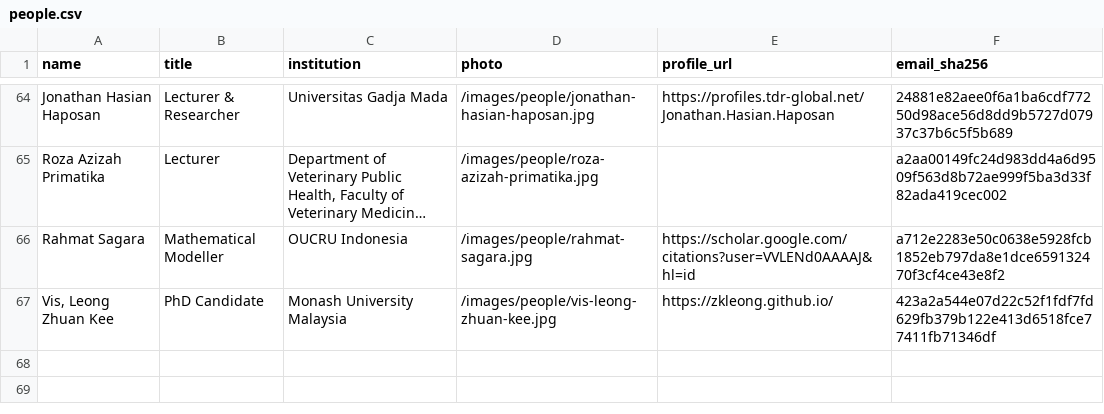
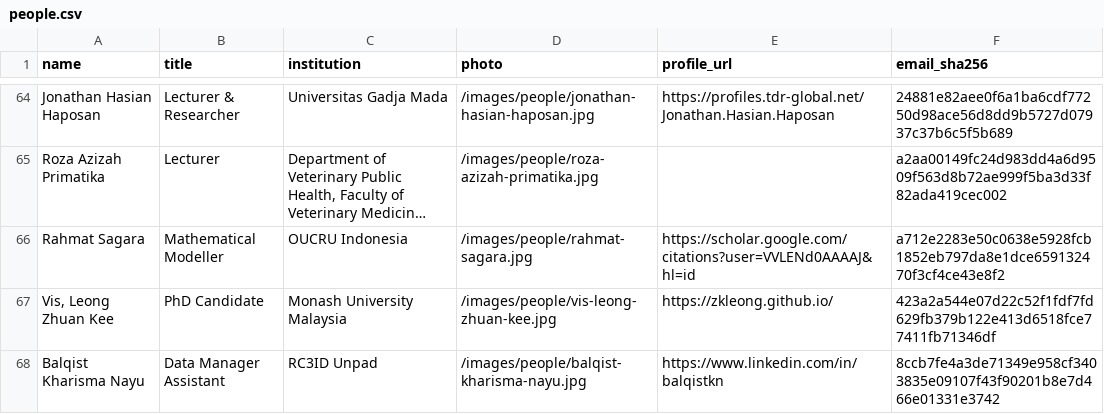
Before and after one commit to MIDSEA-Network/midsea-network, a CSV file: people/people.csv, drawn as a sheet; only a part is shown, gaps mark what is left out; long unchanged cells end in ….

```diff
--- a/people/people.csv
+++ b/people/people.csv
@@ -67 +67,2 @@ Rahmat Sagara,Mathematical Modeller,OUCRU Indonesia,/images/people/rahmat-sagara
 "Vis, Leong Zhuan Kee",PhD Candidate,Monash University Malaysia,/images/people/vis-leong-zhuan-kee.jpg,https://zkleong.github.io/,423a2a544e07d22c52f1fdf7fd629fb379b122e413d6518fce77411fb71346df
+Balqist Kharisma Nayu,Data Manager Assistant,RC3ID Unpad,/images/people/balqist-kharisma-nayu.jpg,https://www.linkedin.com/in/balqistkn,8ccb7fe4a3de71349e958cf3403835e09107f43f90201b8e7d466e01331e3742
```
Also changed, not shown: 7 other files.
